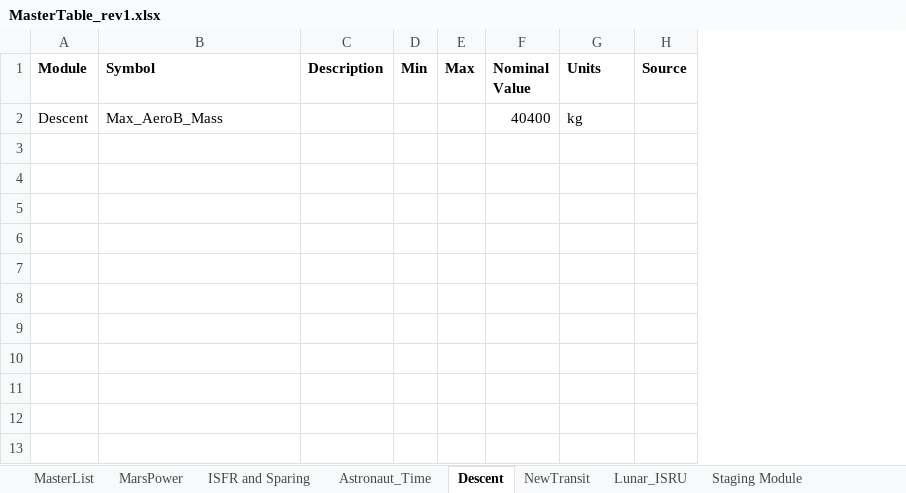
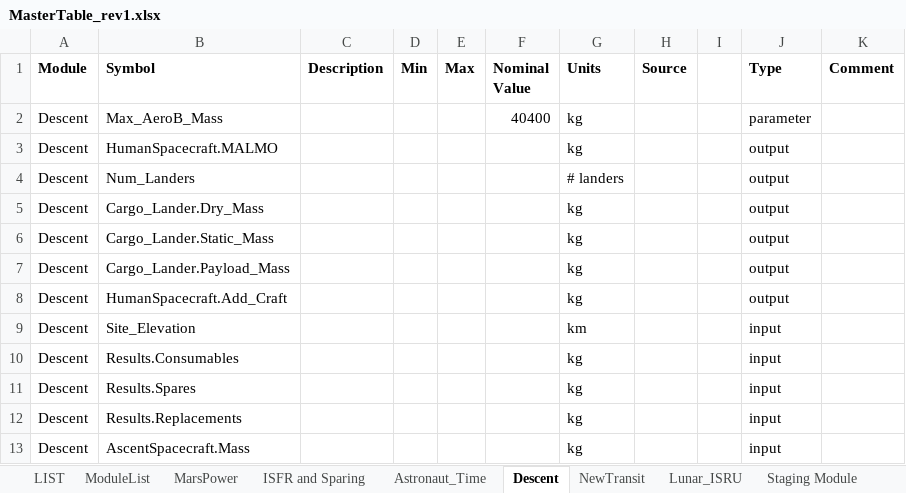
Before and after one commit to AeroSigma/Mars2040, an Excel workbook: MSDO/MasterTable_rev1.xlsx, sheet Descent, drawn as a sheet; values as stored, in another font and other column widths than the file's, no borders; the diff names each change by its address in the sheet, - before the commit and + after, or states it on an @@ line.

Commit message:
MasterTable update
added module inputs and outputs

```diff
--- a/MSDO/MasterTable_rev1.xlsx (sheet Descent)
+++ b/MSDO/MasterTable_rev1.xlsx (sheet Descent)
-sheet tab: MasterList
+sheet tab: ModuleList
+sheet tab: LIST
+column I, empty
+column J (Type), row 2: parameter
+column K (Comment), empty
+row 3: Descent | HumanSpacecraft.MALMO |  |  |  |  | kg |  |  | output
+row 4: Descent | Num_Landers |  |  |  |  | # landers |  |  | output
+row 5: Descent | Cargo_Lander.Dry_Mass |  |  |  |  | kg |  |  | output
+row 6: Descent | Cargo_Lander.Static_Mass |  |  |  |  | kg |  |  | output
+row 7: Descent | Cargo_Lander.Payload_Mass |  |  |  |  | kg |  |  | output
+row 8: Descent | HumanSpacecraft.Add_Craft |  |  |  |  | kg |  |  | output
+row 9: Descent | Site_Elevation |  |  |  |  | km |  |  | input
+row 10: Descent | Results.Consumables |  |  |  |  | kg |  |  | input
+row 11: Descent | Results.Spares |  |  |  |  | kg |  |  | input
+row 12: Descent | Results.Replacements |  |  |  |  | kg |  |  | input
+row 13: Descent | AscentSpacecraft.Mass |  |  |  |  | kg |  |  | input
```
Also changed, not shown: sheet Site_Selection, sheet MarsPower, sheet NewTransit, sheet ISFR and Sparing, sheet ISRU, sheet Lunar_ISRU, 3 more sheets, 1 other file.
